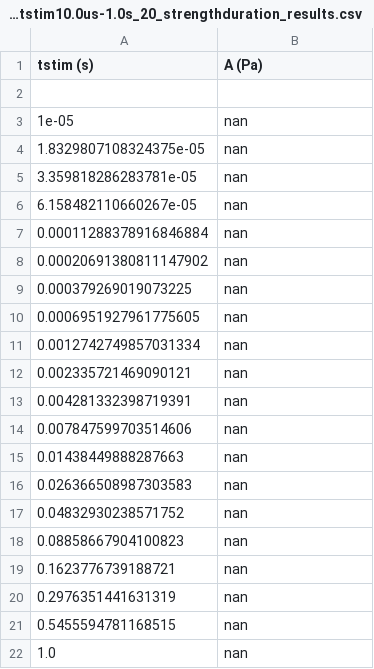
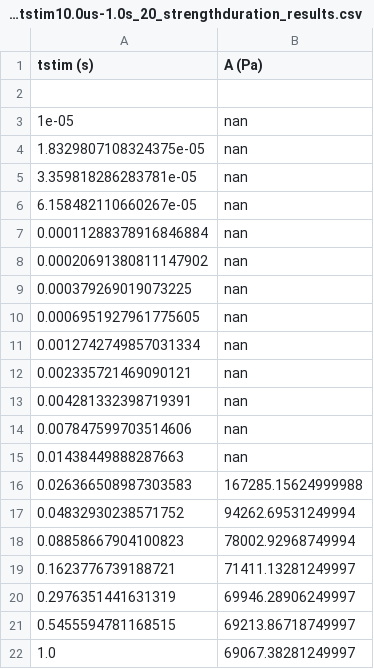
Before and after one commit to tjjlemaire/MorphoSONIC, a CSV file: paper/data/ASTIM_SUseg_32nm_fs40%_A_f_500kHz_tstim10.0us-1.0s_20_strengthduration_results.csv, drawn as a sheet.

```diff
--- a/paper/data/ASTIM_SUseg_32nm_fs40%_A_f_500kHz_tstim10.0us-1.0s_20_strengthduration_results.csv
+++ b/paper/data/ASTIM_SUseg_32nm_fs40%_A_f_500kHz_tstim10.0us-1.0s_20_strengthduration_results.csv
@@ -15,8 +15,8 @@ tstim (s)	A (Pa)
 0.01438449888287663	nan
-0.026366508987303583	nan
-0.04832930238571752	nan
-0.08858667904100823	nan
-0.1623776739188721	nan
-0.2976351441631319	nan
-0.5455594781168515	nan
-1.0	nan
+0.026366508987303583	167285.15624999988
+0.04832930238571752	94262.69531249994
+0.08858667904100823	78002.92968749994
+0.1623776739188721	71411.13281249997
+0.2976351441631319	69946.28906249997
+0.5455594781168515	69213.86718749997
+1.0	69067.38281249997
```
Also changed, not shown: paper/data/ASTIM_SUseg_32nm_fs45%_A_f_500kHz_tstim10.0us-1.0s_20_strengthduration_results.csv, paper/data/ASTIM_SUseg_32nm_fs55%_A_f_500kHz_tstim10.0us-1.0s_20_strengthduration_results.csv, 16 other files.
